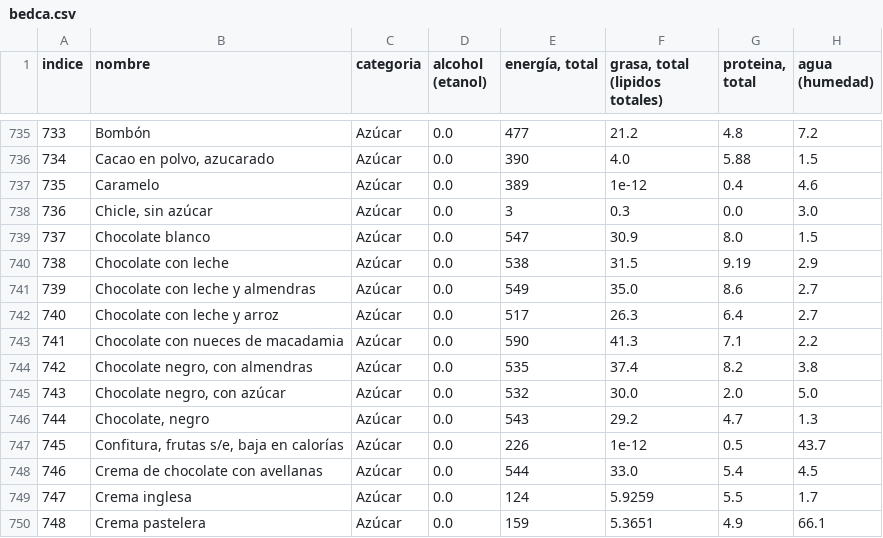
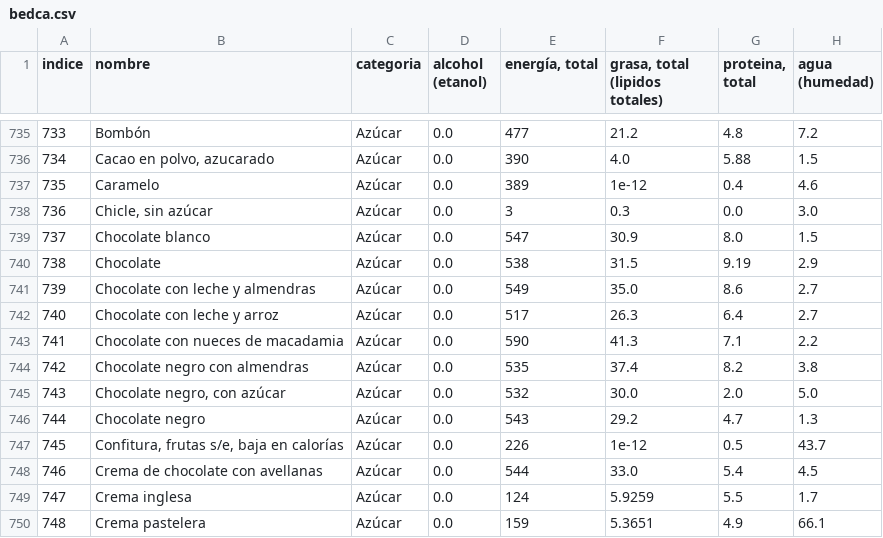
Before and after one commit to Shenia23/mangio, a CSV file: data/bedca.csv, drawn as a sheet; only a part is shown, gaps mark what is left out; the diff names each change by its address in the sheet, - before the commit and + after, or states it on an @@ line.

Commit message:
Cleaned recipes dataset, generated new ingredients and nutrition csv's and created User class

```diff
--- a/data/bedca.csv
+++ b/data/bedca.csv
-B740 (nombre): Chocolate con leche
+B740 (nombre): Chocolate
-B744 (nombre): Chocolate negro, con almendras
+B744 (nombre): Chocolate negro con almendras
-B746 (nombre): Chocolate, negro
+B746 (nombre): Chocolate negro
```
Also changed, not shown: 9 other files.
